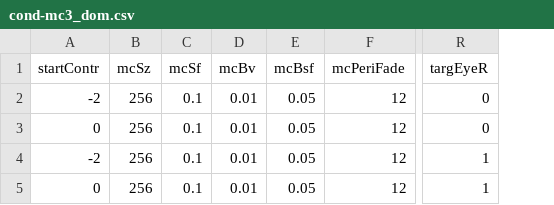
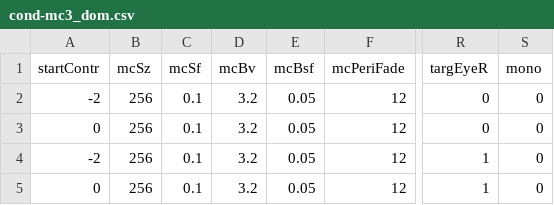
Before and after one commit to egorananyev/mc3, a CSV file: cond-files/cond-mc3_dom.csv, drawn as a sheet; only a part is shown, gaps mark what is left out; the diff names each change by its address in the sheet, - before the commit and + after, or states it on an @@ line.

```diff
--- a/cond-files/cond-mc3_dom.csv
+++ b/cond-files/cond-mc3_dom.csv
+column S (mono), rows 2-5: all 0
-D2:D5 (mcBv): 0.01
+D2:D5 (mcBv): 3.2
```
Also changed, not shown: cond-files/cond-mc3.csv, cond-files/cond-mc3_test.csv, 9 other files.
